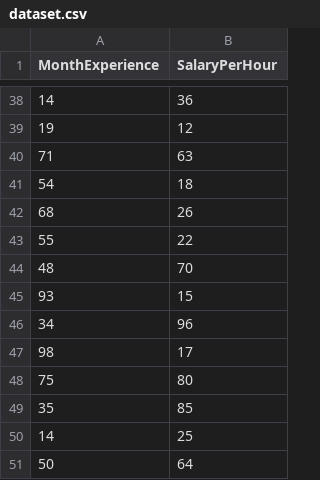
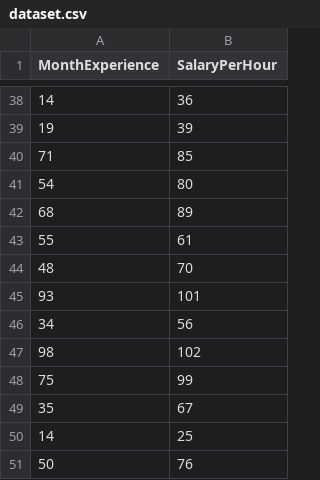
Before and after one commit to ysfwicaksana/linear-regression-dataset, a CSV file: dataset.csv, drawn as a sheet; only a part is shown, gaps mark what is left out; the diff covers the shown part only.

```diff
--- a/dataset.csv
+++ b/dataset.csv
@@ -38,14 +38,14 @@ MonthExperience,SalaryPerHour
 14,36
-19,12
-71,63
-54,18
-68,26
-55,22
+19,39
+71,85
+54,80
+68,89
+55,61
 48,70
-93,15
-34,96
-98,17
-75,80
-35,85
+93,101
+34,56
+98,102
+75,99
+35,67
 14,25
-50,64
+50,76
```
Also changed, not shown: 17 edited cells elsewhere in this file.
